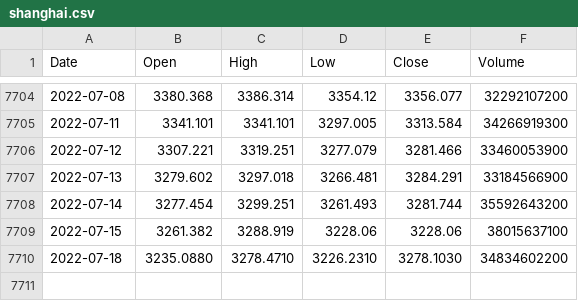
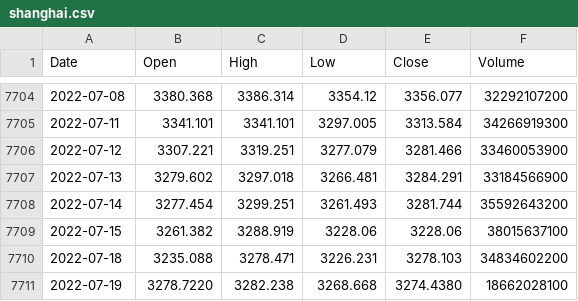
Before and after one commit to KwangYeol/stock-now, a CSV file: index/shanghai.csv, drawn as a sheet; only a part is shown, gaps mark what is left out.

```diff
--- a/index/shanghai.csv
+++ b/index/shanghai.csv
@@ -7709,2 +7709,3 @@ Date,Open,High,Low,Close,Volume
 2022-07-15,3261.382,3288.919,3228.06,3228.06,38015637100
-2022-07-18,3235.0880,3278.4710,3226.2310,3278.1030,34834602200
+2022-07-18,3235.088,3278.471,3226.231,3278.103,34834602200
+2022-07-19,3278.7220,3282.238,3268.668,3274.4380,18662028100
```
Also changed, not shown: index/dax.csv, index/kospi.csv, 4 other files.
